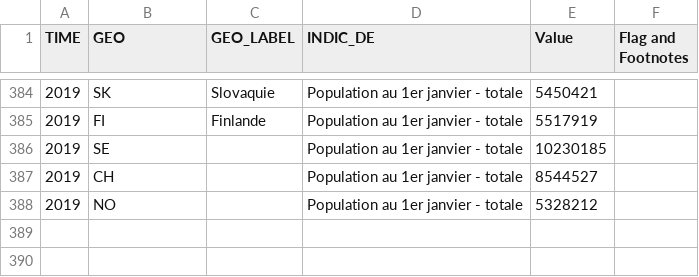
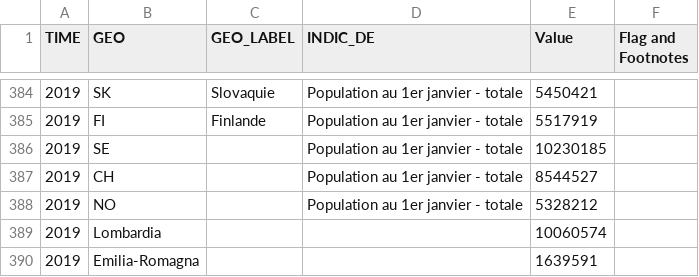
Before and after one commit to clementlefevre/Checker-Covid, a CSV file: data/tps00001_1_Data.csv, drawn as a sheet; only a part is shown, gaps mark what is left out.

```diff
--- a/data/tps00001_1_Data.csv
+++ b/data/tps00001_1_Data.csv
@@ -388 +388,3 @@ TIME,GEO,GEO_LABEL,INDIC_DE,Value,Flag and Footnotes
 2019,NO,,Population au 1er janvier - totale,5328212,
+2019,Lombardia,,,10060574,
+2019,Emilia-Romagna,,,1639591,
```
Also changed, not shown: data/lookup.csv, 4 other files.
